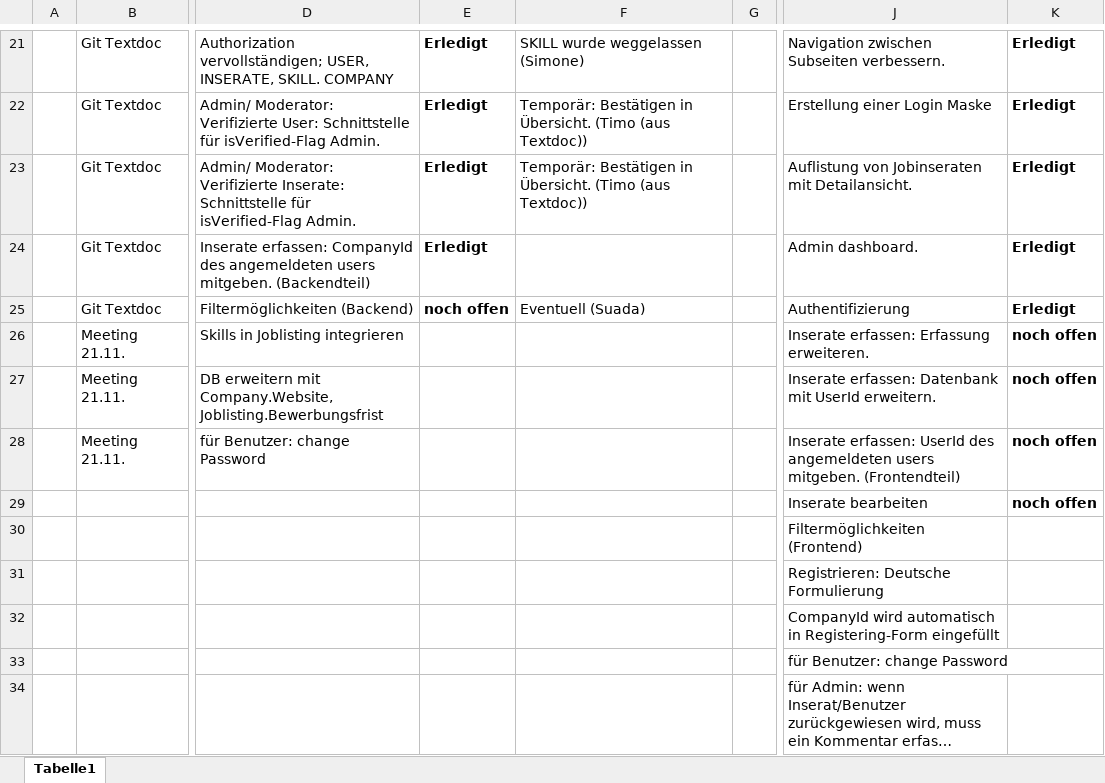
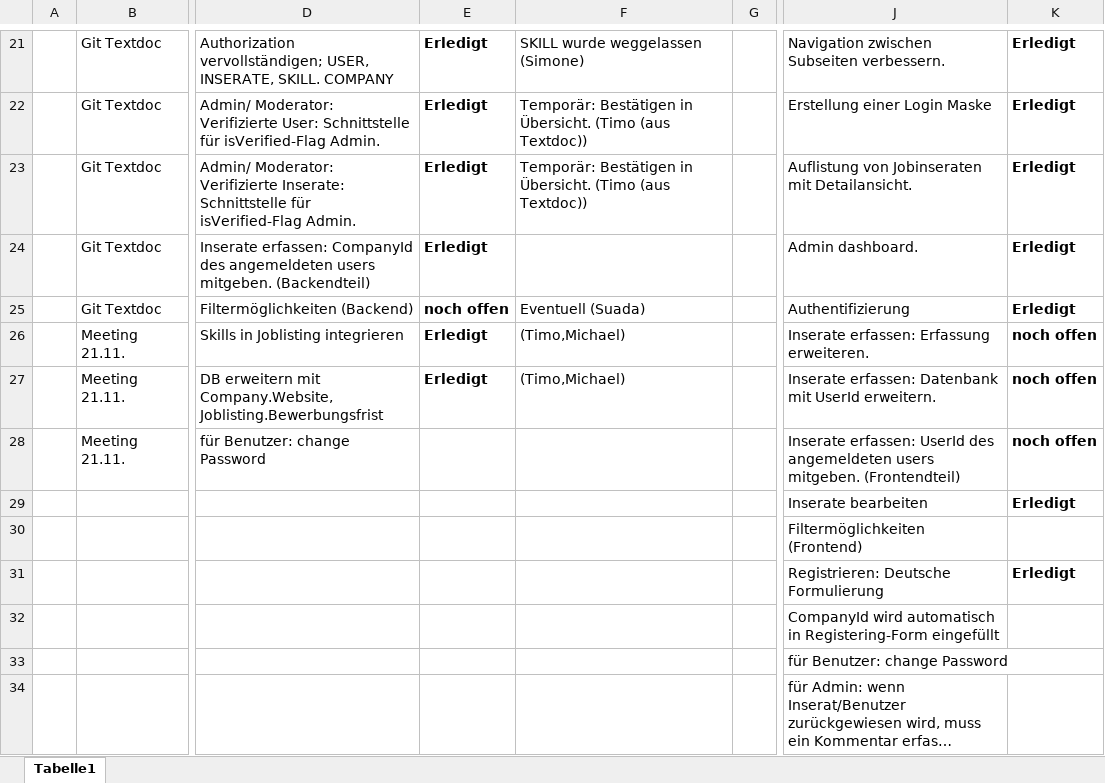
Before and after one commit to scg-unibe-ch/ese2018-team8, an Excel workbook: docs/ToDo Excel von Suada.xlsx, sheet Tabelle1, drawn as a sheet; only a part is shown, gaps mark what is left out; long unchanged cells end in …; values as stored, in another font and other column widths than the file's, no borders; charts and pictures not drawn; the diff names each change by its address in the sheet, - before the commit and + after, or states it on an @@ line.

Commit message:
updated toDo

```diff
--- a/docs/ToDo Excel von Suada.xlsx (sheet Tabelle1)
+++ b/docs/ToDo Excel von Suada.xlsx (sheet Tabelle1)
-E26:E27: (empty)
+E26:E27: Erledigt
-F26:F27: (empty)
+F26:F27: (Timo,Michael)
-K29: noch offen
+K29: Erledigt
-K31: (empty)
+K31: Erledigt
```
Also changed, not shown: charts or pictures.
